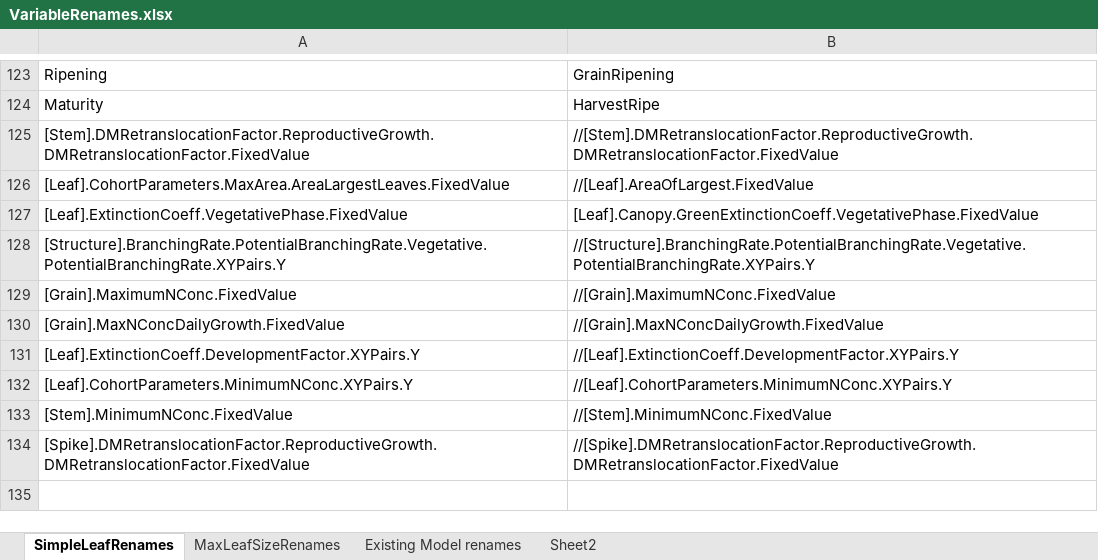
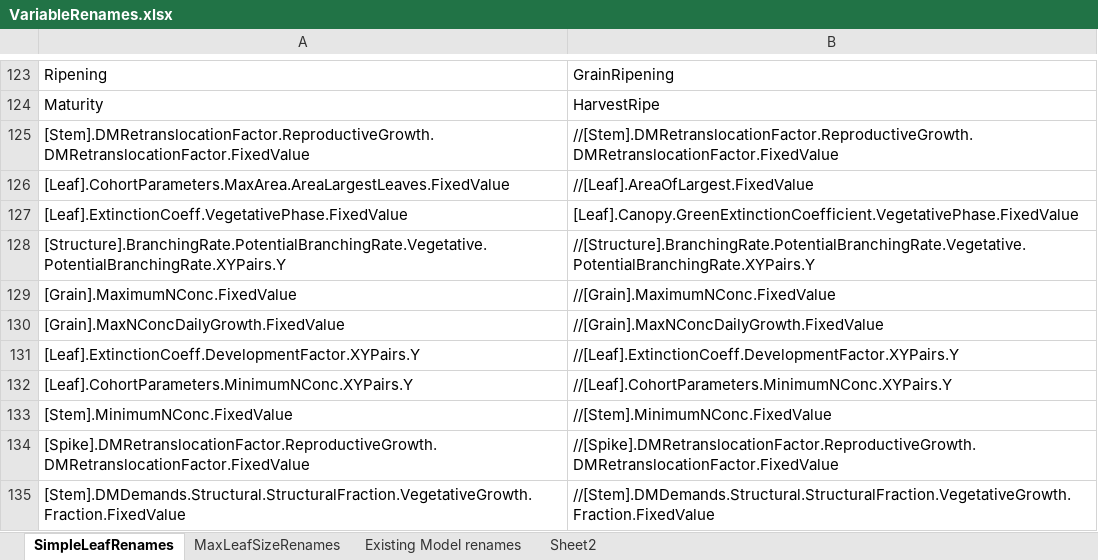
Before and after one commit to HamishBrownPFR/ApsimX, an Excel workbook: Prototypes/WheatSimpleLeaf/SimpleLeafImplementation/VariableRenames.xlsx, sheet SimpleLeafRenames, drawn as a sheet; only a part is shown, gaps mark what is left out; values as stored, in another font and other column widths than the file's, no borders; the diff names each change by its address in the sheet, - before the commit and + after, or states it on an @@ line.

```diff
--- a/Prototypes/WheatSimpleLeaf/SimpleLeafImplementation/VariableRenames.xlsx (sheet SimpleLeafRenames)
+++ b/Prototypes/WheatSimpleLeaf/SimpleLeafImplementation/VariableRenames.xlsx (sheet SimpleLeafRenames)
-B127: [Leaf].Canopy.GreenExtinctionCoeff.VegetativePhase.FixedValue
+B127: [Leaf].Canopy.GreenExtinctionCoefficient.VegetativePhase.FixedValue
+row 135: [Stem].DMDemands.Structural.StructuralFraction.VegetativeGrowth.Fraction.FixedValue | //[Stem].DMDemands.Structural.StructuralFraction.VegetativeGrowth.Fraction.FixedValue
```
Also changed, not shown: 2 other files.
